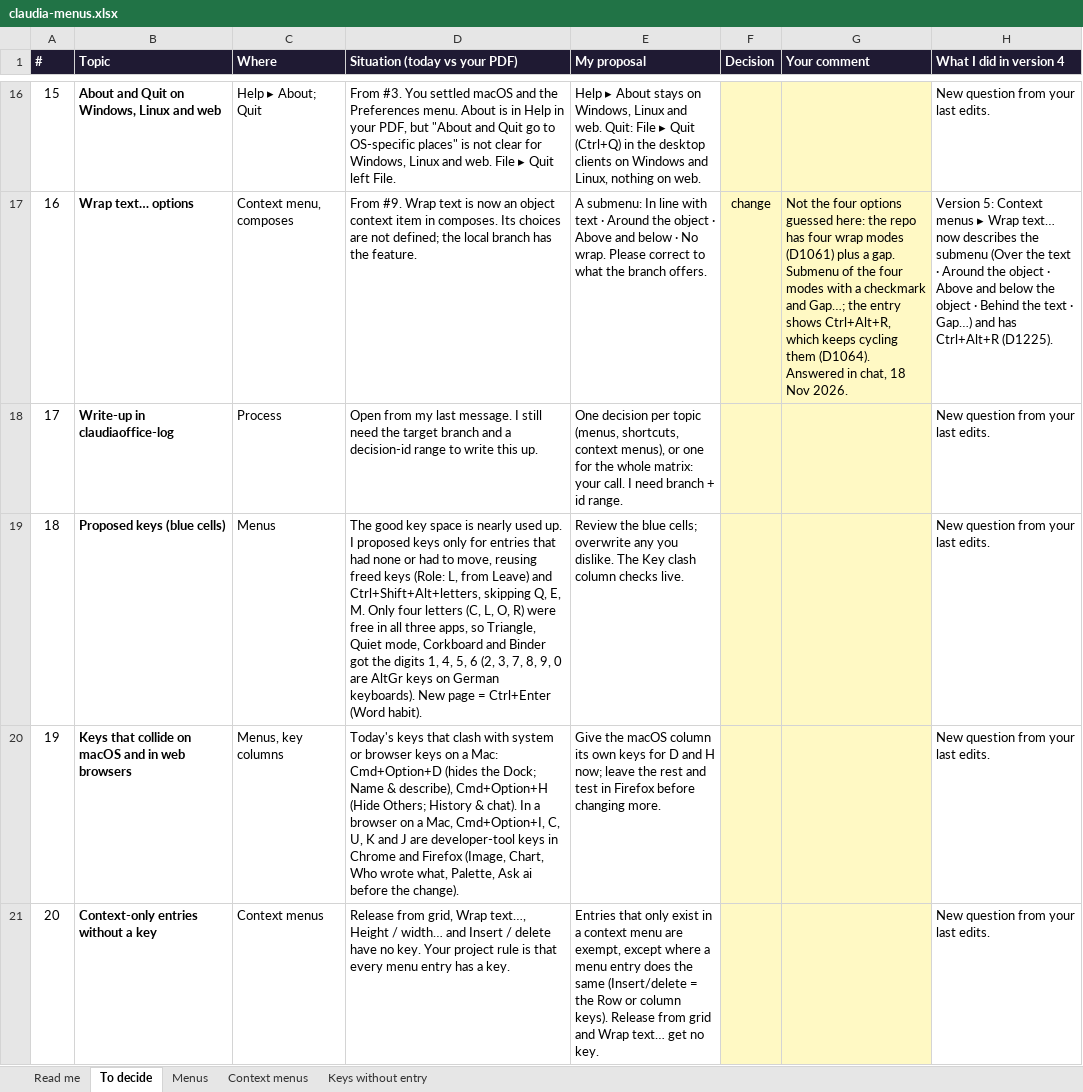
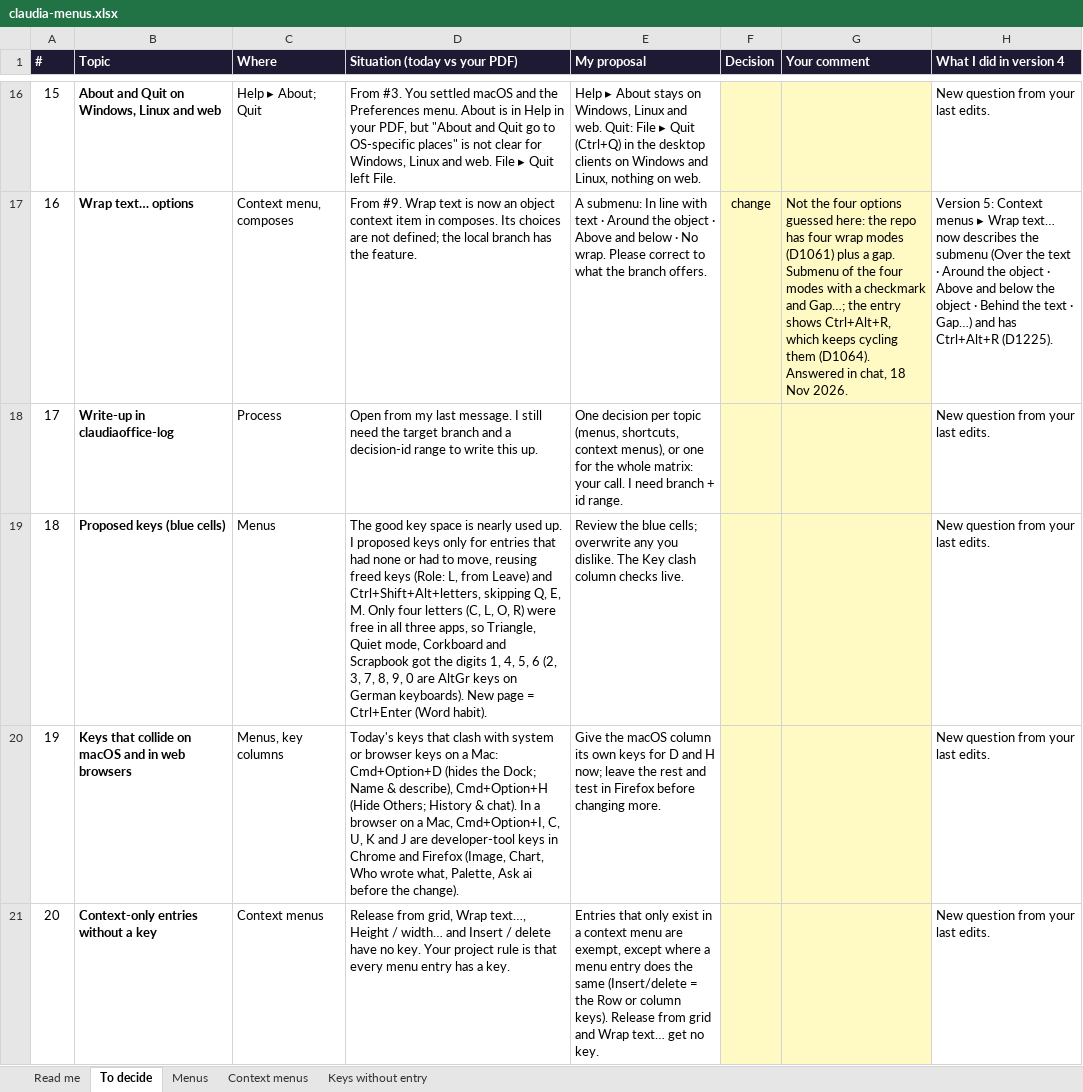
Before and after one commit to claudiaoffice/claudia, an Excel workbook: claudiaoffice-log/notes/claudia-menus.xlsx, sheet To decide, drawn as a sheet; only a part is shown, gaps mark what is left out; values as stored, in another font and other column widths than the file's, no borders; the diff names each change by its address in the sheet, - before the commit and + after, or states it on an @@ line.

```diff
--- a/claudiaoffice-log/notes/claudia-menus.xlsx (sheet To decide)
+++ b/claudiaoffice-log/notes/claudia-menus.xlsx (sheet To decide)
-D19 (Situation (today vs your PDF)): …Corkboard and Binder got the…
+D19 (Situation (today vs your PDF)): …Corkboard and Scrapbook got the…
```
Also changed, not shown: sheet Menus, sheet Context menus, 30 other files.
